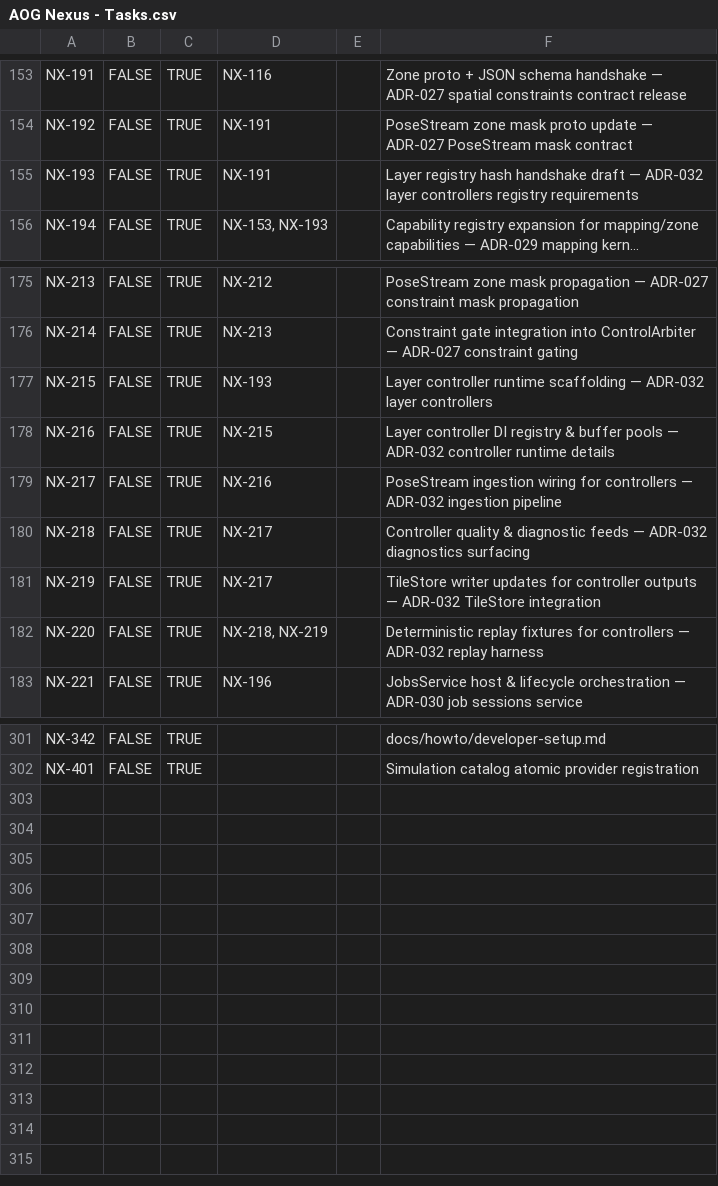
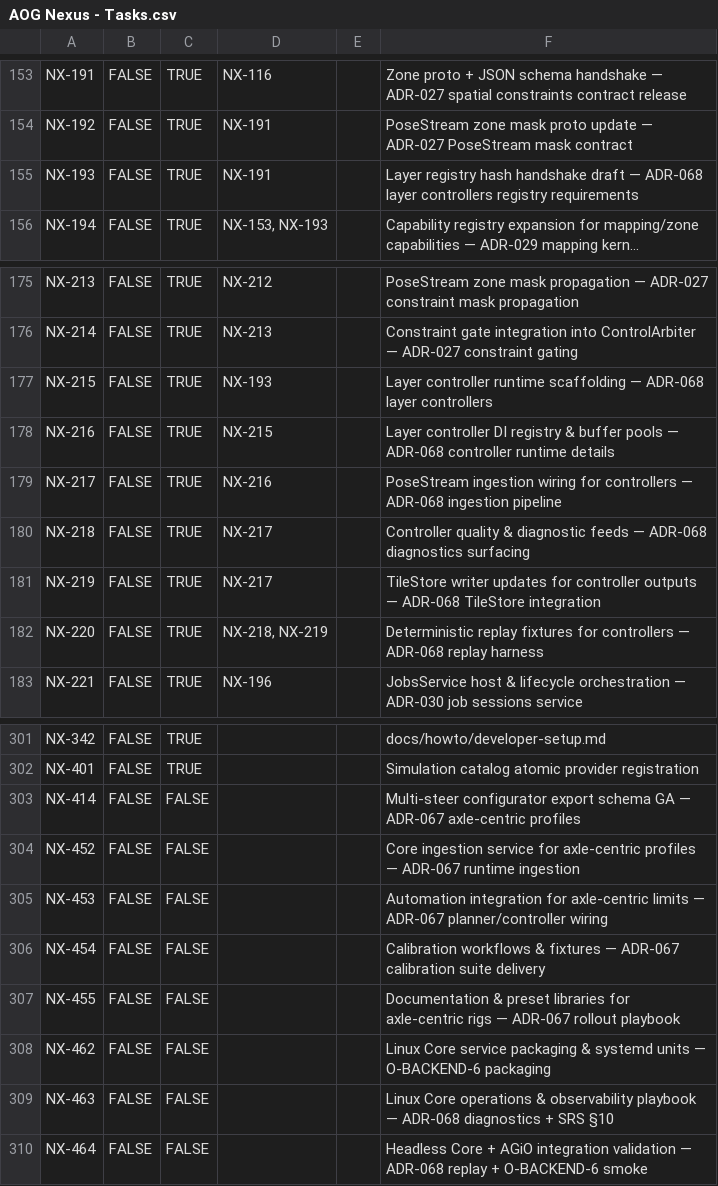
Before and after one commit to FortneyMFG/AgOpenGPS-Nexus, a CSV file: AOG Nexus - Tasks.csv, drawn as a sheet; only a part is shown, gaps mark what is left out; long unchanged cells end in …; the diff names each change by its address in the sheet, - before the commit and + after, or states it on an @@ line.

Commit message:
docs: finalize ADR portfolio and headless backlog [NX-190]

```diff
--- a/AOG Nexus - Tasks.csv
+++ b/AOG Nexus - Tasks.csv
-F155: …draft — ADR-032 layer controllers…
+F155: …draft — ADR-068 layer controllers…
-F177: …scaffolding — ADR-032 layer controllers
+F177: …scaffolding — ADR-068 layer controllers
-F178: …pools — ADR-032 controller runtime…
+F178: …pools — ADR-068 controller runtime…
-F179: …controllers — ADR-032 ingestion pipeline
+F179: …controllers — ADR-068 ingestion pipeline
-F180: …feeds — ADR-032 diagnostics surfacing
+F180: …feeds — ADR-068 diagnostics surfacing
-F181: …outputs — ADR-032 TileStore integration
+F181: …outputs — ADR-068 TileStore integration
-F182: …controllers — ADR-032 replay harness
+F182: …controllers — ADR-068 replay harness
+row 303: NX-414 | FALSE | FALSE |  |  | Multi-steer configurator export schema GA — ADR-067 axle-centric profiles
+row 304: NX-452 | FALSE | FALSE |  |  | Core ingestion service for axle-centric profiles — ADR-067 runtime ingestion
+row 305: NX-453 | FALSE | FALSE |  |  | Automation integration for axle-centric limits — ADR-067 planner/controller wiring
+row 306: NX-454 | FALSE | FALSE |  |  | Calibration workflows & fixtures — ADR-067 calibration suite delivery
+row 307: NX-455 | FALSE | FALSE |  |  | Documentation & preset libraries for axle-centric rigs — ADR-067 rollout playbook
+row 308: NX-462 | FALSE | FALSE |  |  | Linux Core service packaging & systemd units — O-BACKEND-6 packaging
+row 309: NX-463 | FALSE | FALSE |  |  | Linux Core operations & observability playbook — ADR-068 diagnostics + SRS §10
+row 310: NX-464 | FALSE | FALSE |  |  | Headless Core + AGiO integration validation — ADR-068 replay + O-BACKEND-6 smoke
```
Also changed, not shown: 17 other files.
